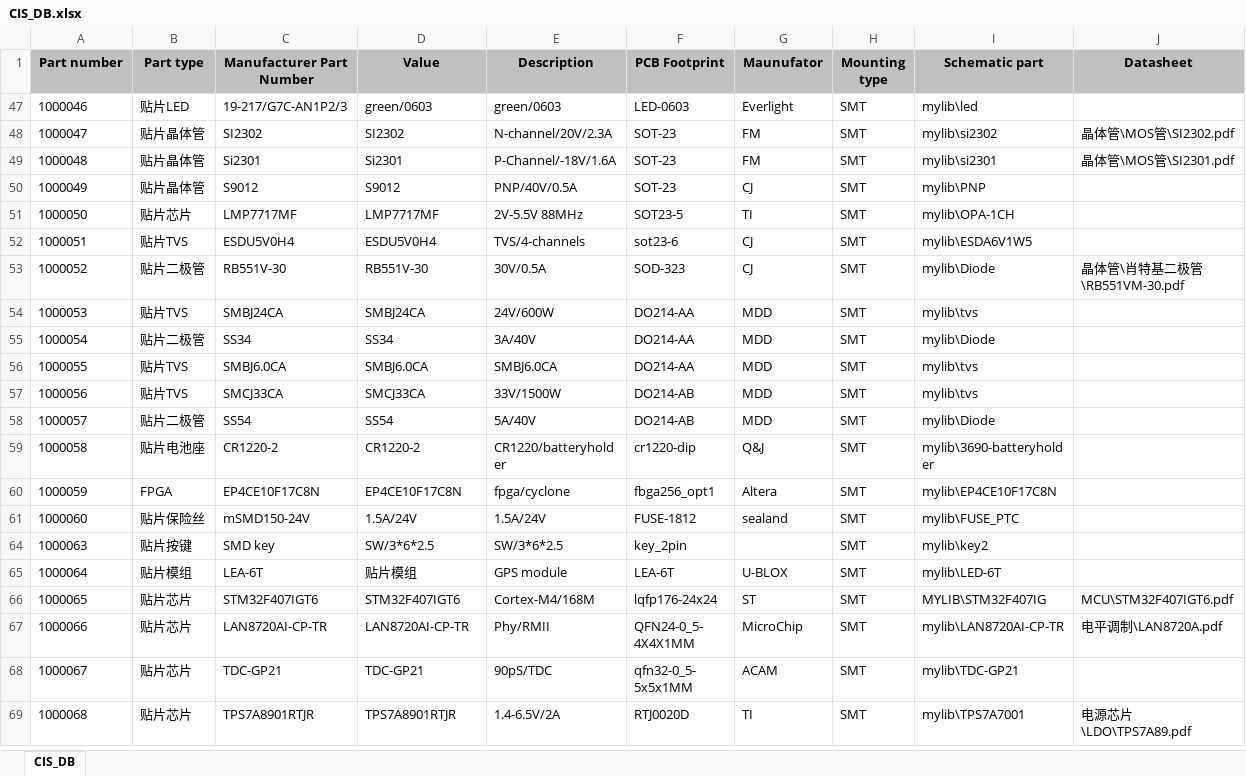
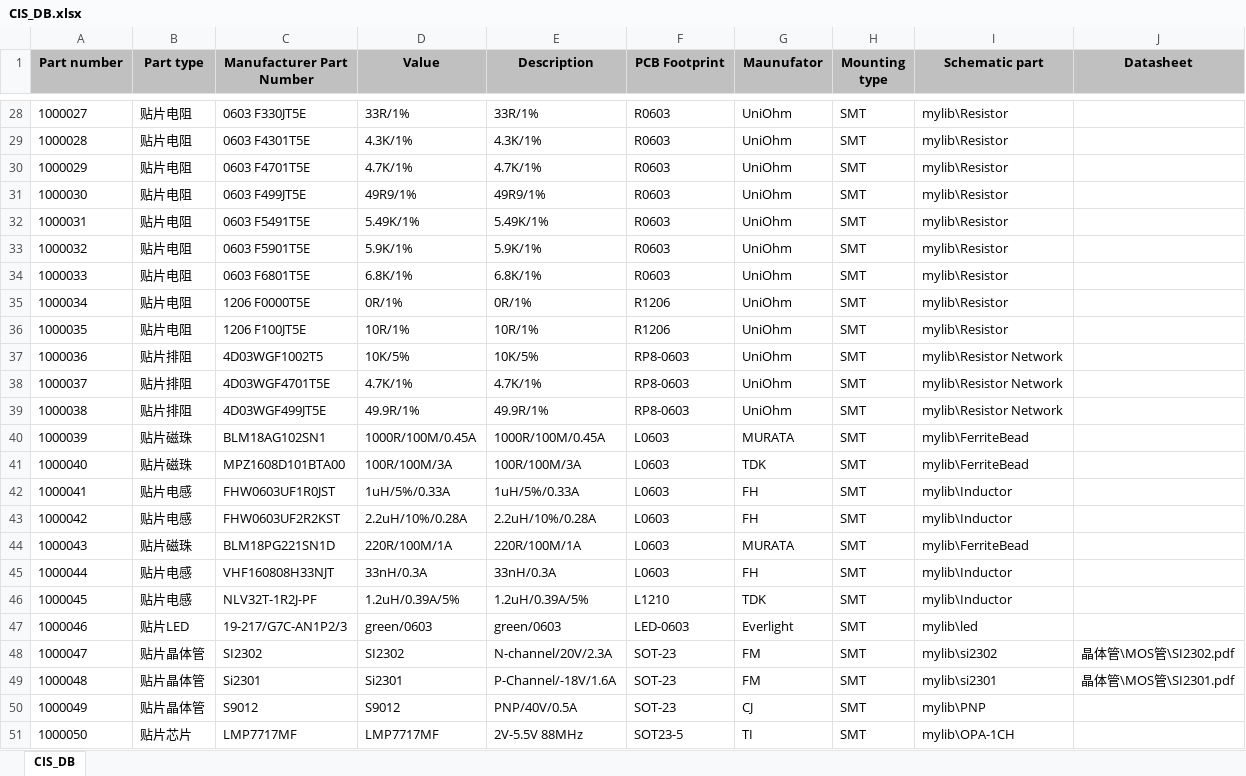
Before and after one commit to NightIsDark/candence-lib, an Excel workbook: MyDataBase/CIS_DB.xlsx, sheet CIS_DB, drawn as a sheet; only a part is shown, gaps mark what is left out; the shorter side is filled out with more unchanged rows; values as stored, in another font and other column widths than the file's, no borders; the diff covers the shown part only; the diff names each change by its address in the sheet, - before the commit and + after, or states it on an @@ line.

```diff
--- a/MyDataBase/CIS_DB.xlsx (sheet CIS_DB)
+++ b/MyDataBase/CIS_DB.xlsx (sheet CIS_DB)
@@ row 28 unhidden: 1000027 | 贴片电阻 | 0603 F330JT5E | 33R/1% | 33R/1% | R0603 | UniOhm | SMT | mylib\Resistor @@
@@ row 29 unhidden: 1000028 | 贴片电阻 | 0603 F4301T5E | 4.3K/1% | 4.3K/1% | R0603 | UniOhm | SMT | mylib\Resistor @@
@@ row 30 unhidden: 1000029 | 贴片电阻 | 0603 F4701T5E | 4.7K/1% | 4.7K/1% | R0603 | UniOhm | SMT | mylib\Resistor @@
@@ row 31 unhidden: 1000030 | 贴片电阻 | 0603 F499JT5E | 49R9/1% | 49R9/1% | R0603 | UniOhm | SMT | mylib\Resistor @@
@@ row 32 unhidden: 1000031 | 贴片电阻 | 0603 F5491T5E | 5.49K/1% | 5.49K/1% | R0603 | UniOhm | SMT | mylib\Resistor @@
@@ row 33 unhidden: 1000032 | 贴片电阻 | 0603 F5901T5E | 5.9K/1% | 5.9K/1% | R0603 | UniOhm | SMT | mylib\Resistor @@
@@ row 34 unhidden: 1000033 | 贴片电阻 | 0603 F6801T5E | 6.8K/1% | 6.8K/1% | R0603 | UniOhm | SMT | mylib\Resistor @@
@@ row 35 unhidden: 1000034 | 贴片电阻 | 1206 F0000T5E | 0R/1% | 0R/1% | R1206 | UniOhm | SMT | mylib\Resistor @@
@@ row 36 unhidden: 1000035 | 贴片电阻 | 1206 F100JT5E | 10R/1% | 10R/1% | R1206 | UniOhm | SMT | mylib\Resistor @@
@@ row 37 unhidden: 1000036 | 贴片排阻 | 4D03WGF1002T5 | 10K/5% | 10K/5% | RP8-0603 | UniOhm | SMT | mylib\Resistor Network @@
@@ row 38 unhidden: 1000037 | 贴片排阻 | 4D03WGF4701T5E | 4.7K/1% | 4.7K/1% | RP8-0603 | UniOhm | SMT | mylib\Resistor Network @@
@@ row 39 unhidden: 1000038 | 贴片排阻 | 4D03WGF499JT5E | 49.9R/1% | 49.9R/1% | RP8-0603 | UniOhm | SMT | mylib\Resistor Network @@
@@ row 40 unhidden: 1000039 | 贴片磁珠 | BLM18AG102SN1 | 1000R/100M/0.45A | 1000R/100M/0.45A | L0603 | MURATA | SMT | mylib\FerriteBead @@
@@ row 41 unhidden: 1000040 | 贴片磁珠 | MPZ1608D101BTA00 | 100R/100M/3A | 100R/100M/3A | L0603 | TDK | SMT | mylib\FerriteBead @@
@@ row 42 unhidden: 1000041 | 贴片电感 | FHW0603UF1R0JST | 1uH/5%/0.33A | 1uH/5%/0.33A | L0603 | FH | SMT | mylib\Inductor @@
@@ row 43 unhidden: 1000042 | 贴片电感 | FHW0603UF2R2KST | 2.2uH/10%/0.28A | 2.2uH/10%/0.28A | L0603 | FH | SMT | mylib\Inductor @@
@@ row 44 unhidden: 1000043 | 贴片磁珠 | BLM18PG221SN1D | 220R/100M/1A | 220R/100M/1A | L0603 | MURATA | SMT | mylib\FerriteBead @@
@@ row 45 unhidden: 1000044 | 贴片电感 | VHF160808H33NJT | 33nH/0.3A | 33nH/0.3A | L0603 | FH | SMT | mylib\Inductor @@
@@ row 46 unhidden: 1000045 | 贴片电感 | NLV32T-1R2J-PF | 1.2uH/0.39A/5% | 1.2uH/0.39A/5% | L1210 | TDK | SMT | mylib\Inductor @@
```
Also changed, not shown: 8 added rows and 46 hidden or unhidden rows elsewhere in this sheet, 1 other file.
